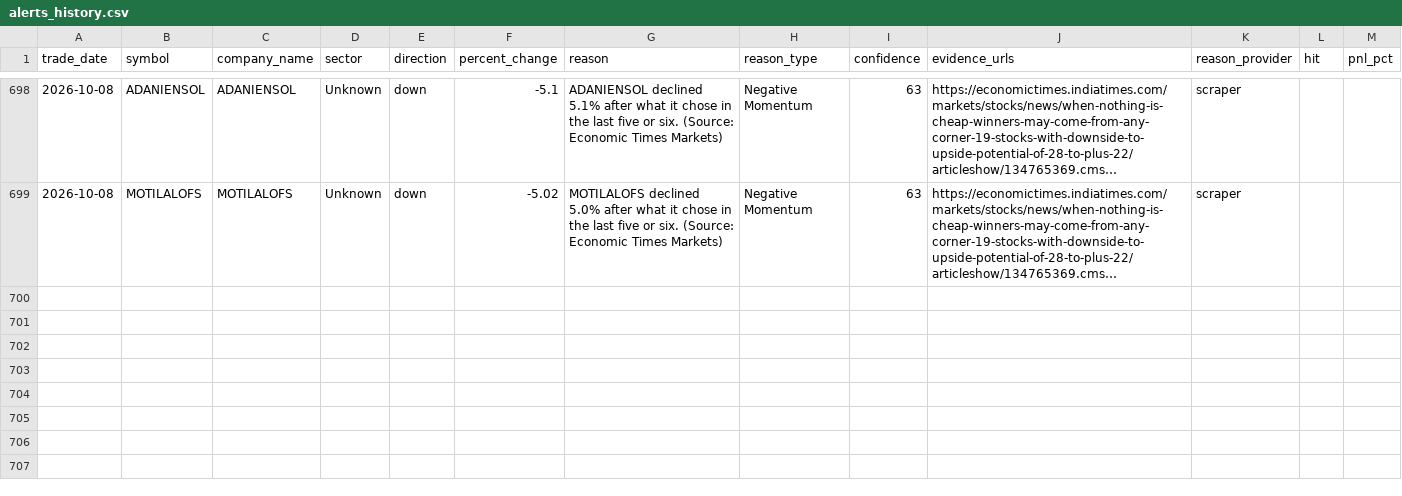
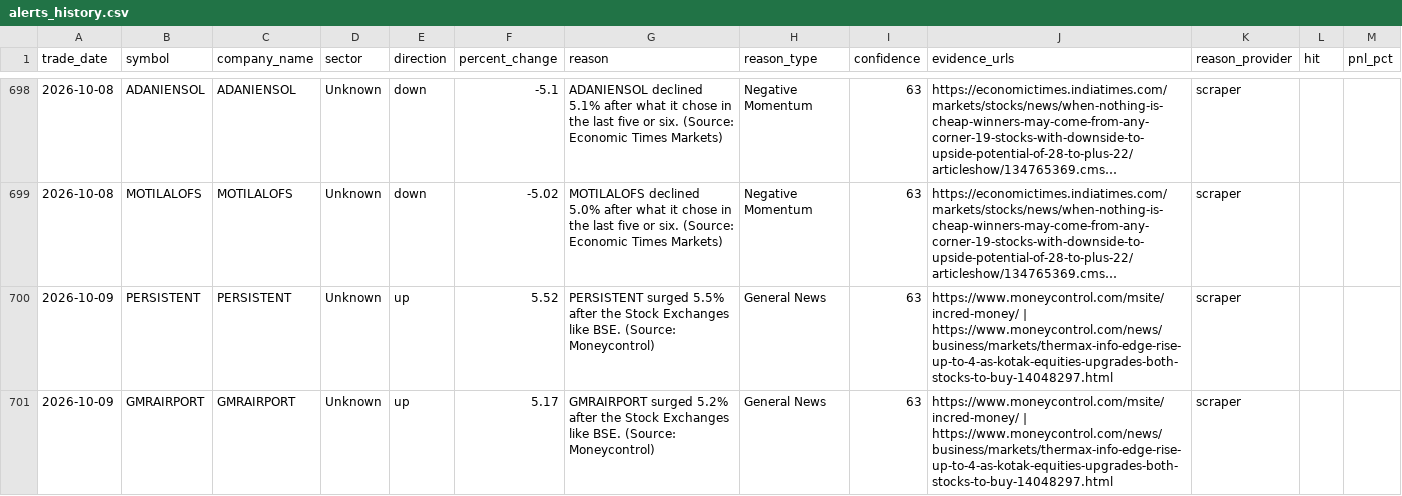
Before and after one commit to lakhanrathi1/AIStockScreener, a CSV file: data/alerts_history.csv, drawn as a sheet; only a part is shown, gaps mark what is left out; long unchanged cells end in …; the diff names each change by its address in the sheet, - before the commit and + after, or states it on an @@ line.

```diff
--- a/data/alerts_history.csv
+++ b/data/alerts_history.csv
+row 700: 2026-10-09 | PERSISTENT | PERSISTENT | Unknown | up | 5.52 | PERSISTENT surged 5.5% after the Stock Exchanges like BSE. (Source: Moneycontrol) | General News | 63 | https://www.moneycontrol.com/msite/incred-money/ | https://www.moneycontrol.com/news/business/markets/thermax-info-edge-rise-up-to-4-as-kotak-equities-upgrades-both-stocks-to-buy-14048297.html | scraper
+row 701: 2026-10-09 | GMRAIRPORT | GMRAIRPORT | Unknown | up | 5.17 | GMRAIRPORT surged 5.2% after the Stock Exchanges like BSE. (Source: Moneycontrol) | General News | 63 | https://www.moneycontrol.com/msite/incred-money/ | https://www.moneycontrol.com/news/business/markets/thermax-info-edge-rise-up-to-4-as-kotak-equities-upgrades-both-stocks-to-buy-14048297.html | scraper
```
Also changed, not shown: data/daily_alerts.csv.
